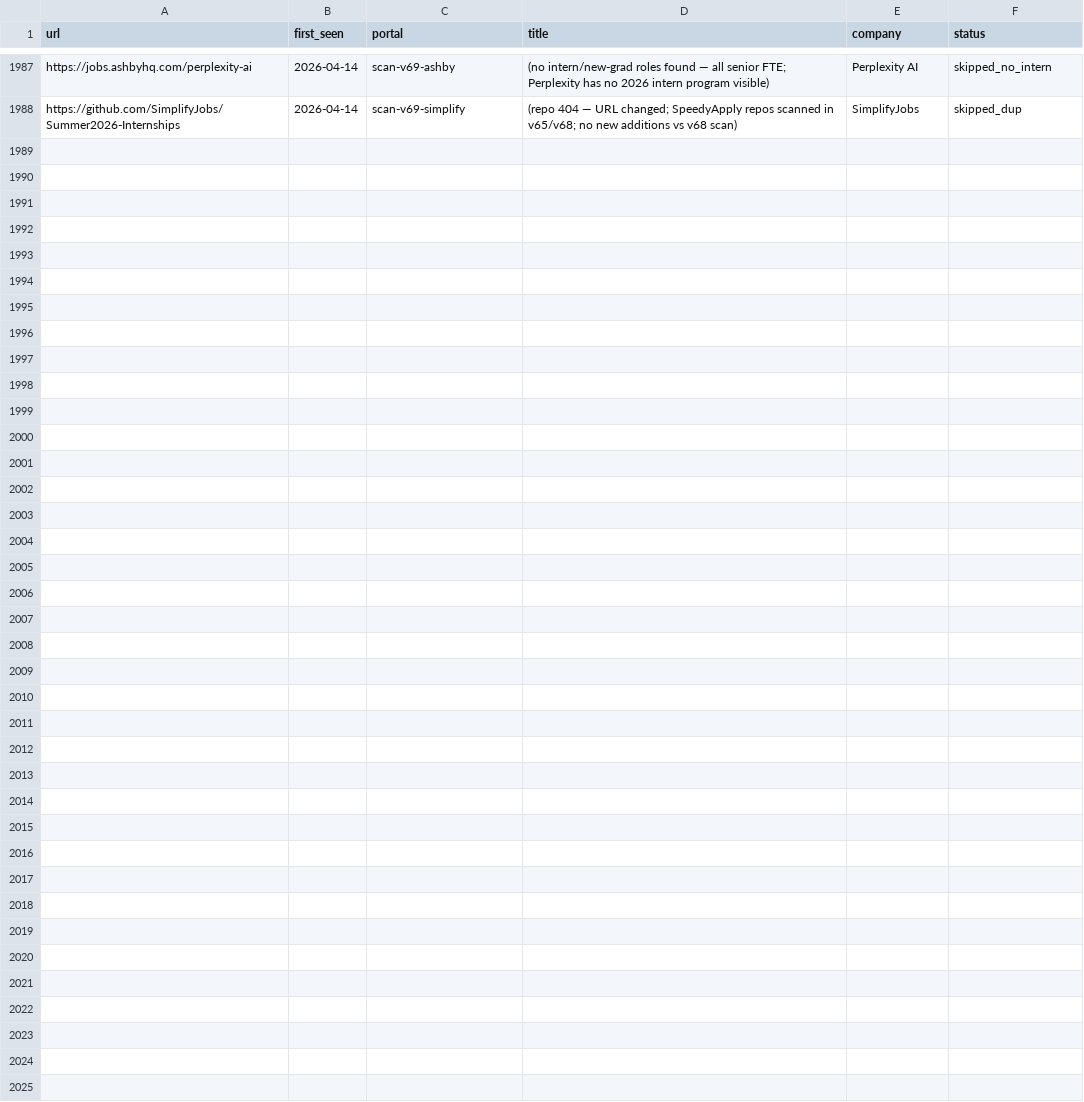
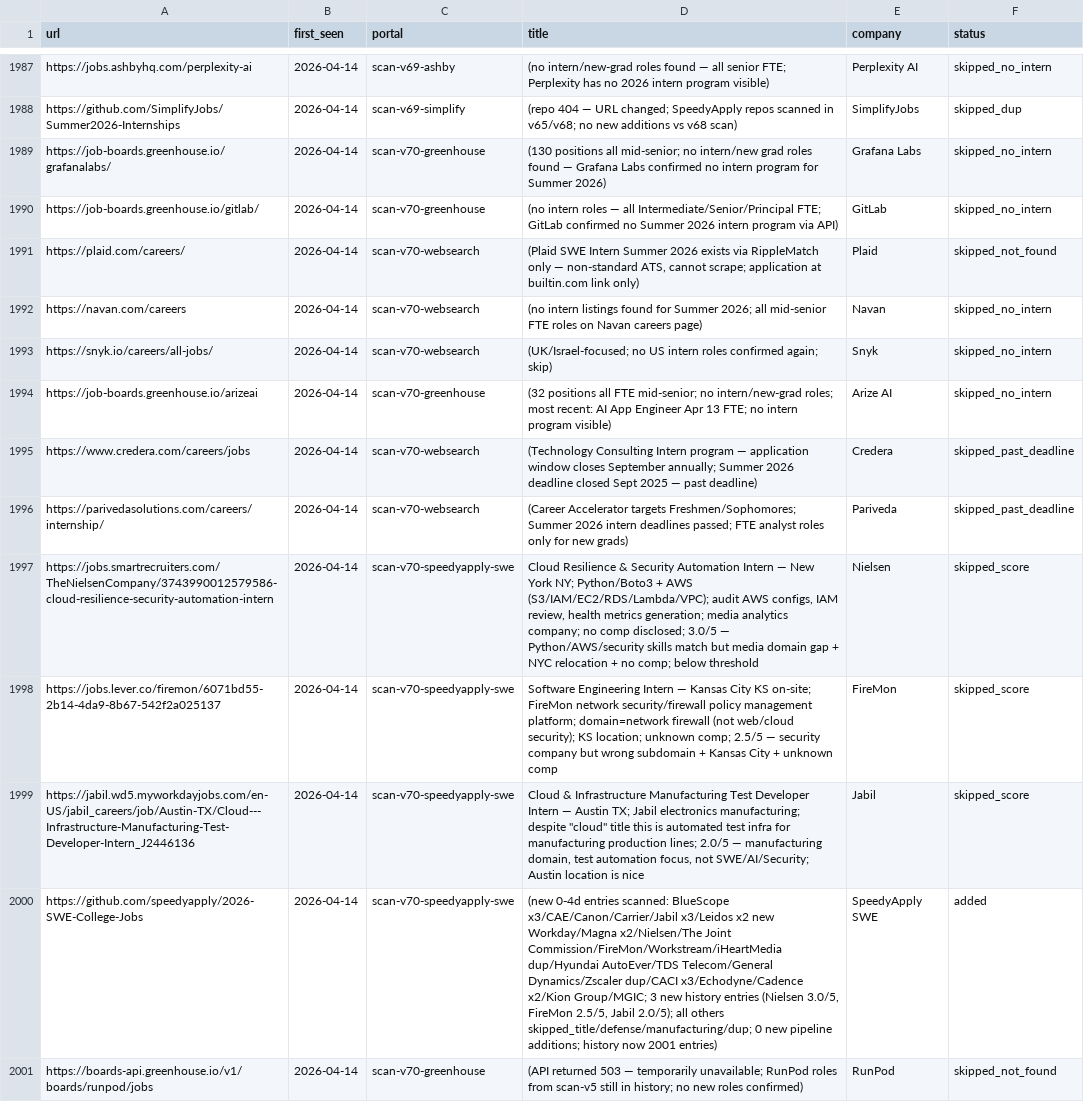
Before and after one commit to clmoon2/career-ops, a TSV file: data/scan-history.tsv, drawn as a sheet; only a part is shown, gaps mark what is left out; the diff names each change by its address in the sheet, - before the commit and + after, or states it on an @@ line.

```diff
--- a/data/scan-history.tsv
+++ b/data/scan-history.tsv
+row 1989: https://job-boards.greenhouse.io/grafanalabs/ | 2026-04-14 | scan-v70-greenhouse | (130 positions all mid-senior; no intern/new grad roles found — Grafana Labs confirmed no intern program for Summer 2026) | Grafana Labs | skipped_no_intern
+row 1990: https://job-boards.greenhouse.io/gitlab/ | 2026-04-14 | scan-v70-greenhouse | (no intern roles — all Intermediate/Senior/Principal FTE; GitLab confirmed no Summer 2026 intern program via API) | GitLab | skipped_no_intern
+row 1991: https://plaid.com/careers/ | 2026-04-14 | scan-v70-websearch | (Plaid SWE Intern Summer 2026 exists via RippleMatch only — non-standard ATS, cannot scrape; application at builtin.com link only) | Plaid | skipped_not_found
+row 1992: https://navan.com/careers | 2026-04-14 | scan-v70-websearch | (no intern listings found for Summer 2026; all mid-senior FTE roles on Navan careers page) | Navan | skipped_no_intern
+row 1993: https://snyk.io/careers/all-jobs/ | 2026-04-14 | scan-v70-websearch | (UK/Israel-focused; no US intern roles confirmed again; skip) | Snyk | skipped_no_intern
+row 1994: https://job-boards.greenhouse.io/arizeai | 2026-04-14 | scan-v70-greenhouse | (32 positions all FTE mid-senior; no intern/new-grad roles; most recent: AI App Engineer Apr 13 FTE; no intern program visible) | Arize AI | skipped_no_intern
+row 1995: https://www.credera.com/careers/jobs | 2026-04-14 | scan-v70-websearch | (Technology Consulting Intern program — application window closes September annually; Summer 2026 deadline closed Sept 2025 — past deadline) | Credera | skipped_past_deadline
+row 1996: https://parivedasolutions.com/careers/internship/ | 2026-04-14 | scan-v70-websearch | (Career Accelerator targets Freshmen/Sophomores; Summer 2026 intern deadlines passed; FTE analyst roles only for new grads) | Pariveda | skipped_past_deadline
+row 1997: https://jobs.smartrecruiters.com/TheNielsenCompany/3743990012579586-cloud-resilience-security-automation-intern | 2026-04-14 | scan-v70-speedyapply-swe | Cloud Resilience & Security Automation Intern — New York NY; Python/Boto3 + AWS (S3/IAM/EC2/RDS/Lambda/VPC); audit AWS configs, IAM review, health metrics generation; media analytics company; no comp disclosed; 3.0/5 — Python/AWS/security skills match but media domain gap + NYC relocation + no comp; below threshold | Nielsen | skipped_score
+row 1998: https://jobs.lever.co/firemon/6071bd55-2b14-4da9-8b67-542f2a025137 | 2026-04-14 | scan-v70-speedyapply-swe | Software Engineering Intern — Kansas City KS on-site; FireMon network security/firewall policy management platform; domain=network firewall (not web/cloud security); KS location; unknown comp; 2.5/5 — security company but wrong subdomain + Kansas City + unknown comp | FireMon | skipped_score
+row 1999: https://jabil.wd5.myworkdayjobs.com/en-US/jabil_careers/job/Austin-TX/Cloud---Infrastructure-Manufacturing-Test-Developer-Intern_J2446136 | 2026-04-14 | scan-v70-speedyapply-swe | Cloud & Infrastructure Manufacturing Test Developer Intern — Austin TX; Jabil electronics manufacturing; despite "cloud" title this is automated test infra for manufacturing production lines; 2.0/5 — manufacturing domain, test automation focus, not SWE/AI/Security; Austin location is nice | Jabil | skipped_score
+row 2000: https://github.com/speedyapply/2026-SWE-College-Jobs | 2026-04-14 | scan-v70-speedyapply-swe | (new 0-4d entries scanned: BlueScope x3/CAE/Canon/Carrier/Jabil x3/Leidos x2 new Workday/Magna x2/Nielsen/The Joint Commission/FireMon/Workstream/iHeartMedia dup/Hyundai AutoEver/TDS Telecom/General Dynamics/Zscaler dup/CACI x3/Echodyne/Cadence x2/Kion Group/MGIC; 3 new history entries (Nielsen 3.0/5, FireMon 2.5/5, Jabil 2.0/5); all others skipped_title/defense/manufacturing/dup; 0 new pipeline additions; history now 2001 entries) | SpeedyApply SWE | added
+row 2001: https://boards-api.greenhouse.io/v1/boards/runpod/jobs | 2026-04-14 | scan-v70-greenhouse | (API returned 503 — temporarily unavailable; RunPod roles from scan-v5 still in history; no new roles confirmed) | RunPod | skipped_not_found
```
Also changed, not shown: 2 other files.
